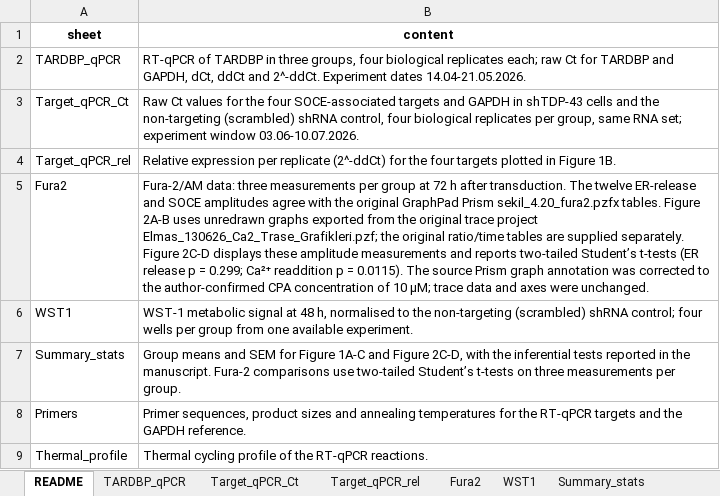
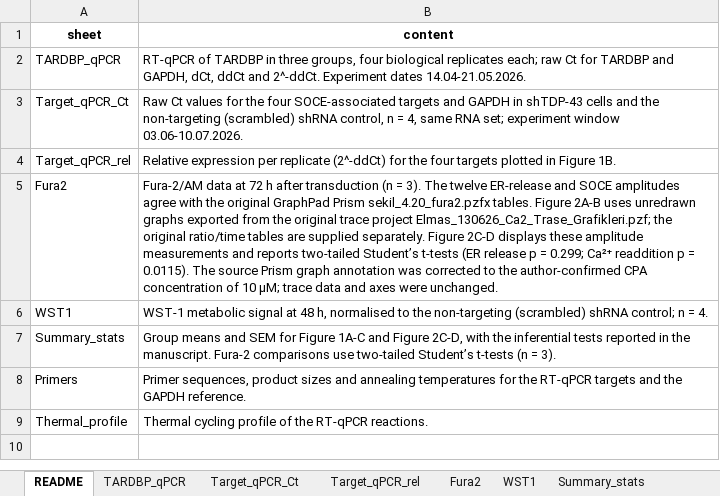
Before and after one commit to elmasnuryilmaz/tdp43-soce-manuscript, an Excel workbook: supplementary/S1_laboratory_source_data.xlsx, sheet README, drawn as a sheet; values as stored, in another font and other column widths than the file's, no borders; the diff names each change by its address in the sheet, - before the commit and + after, or states it on an @@ line.

```diff
--- a/supplementary/S1_laboratory_source_data.xlsx (sheet README)
+++ b/supplementary/S1_laboratory_source_data.xlsx (sheet README)
-B3 (content): …shRNA control, four biological replicates per group, same RNA…
+B3 (content): …shRNA control, n = 4, same RNA…
-B5 (content): Fura-2/AM data: three measurements per group at 72 h after transduction. The twelve…
+B5 (content): Fura-2/AM data at 72 h after transduction (n = 3). The twelve…
-B6 (content): …shRNA control; four wells per group from one available experiment.
+B6 (content): …shRNA control; n = 4.
-B7 (content): …Student’s t-tests on three measurements per group.
+B7 (content): …Student’s t-tests (n = 3).
```
Also changed, not shown: sheet Summary_stats, 7 other files.
